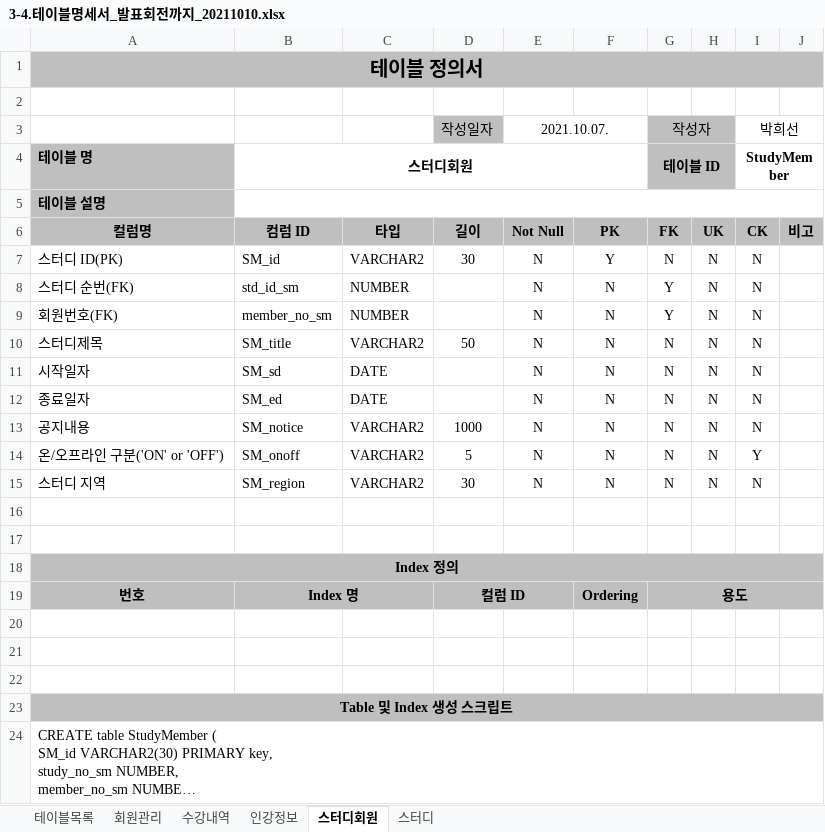
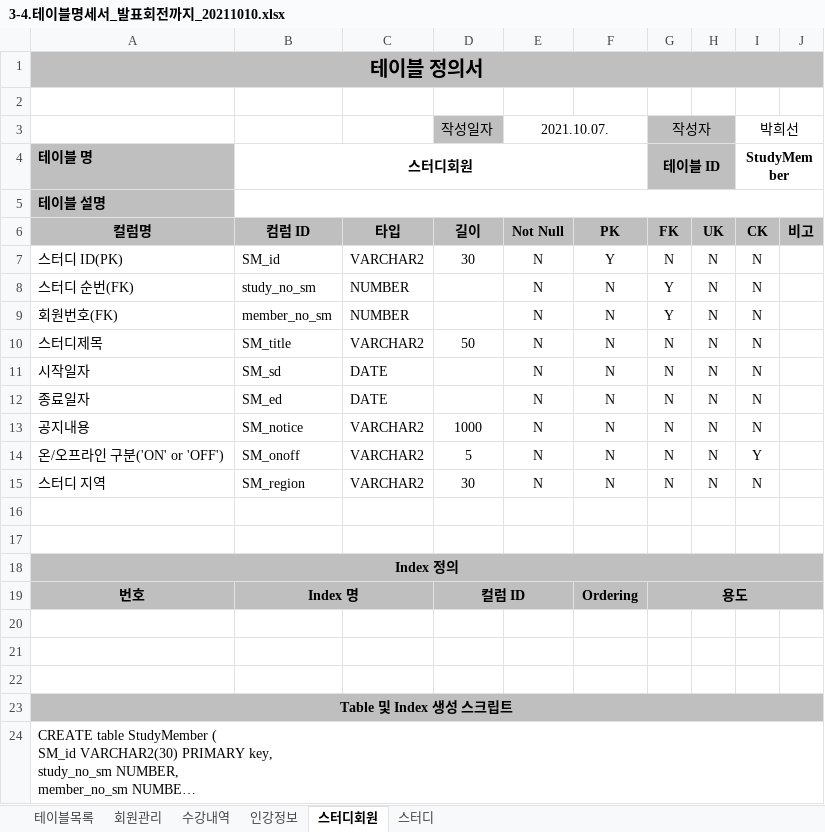
Before and after one commit to heeseon0201/smhrd_certificate, an Excel workbook: sharedfile/3-4.테이블명세서_발표회전까지_20211010.xlsx, sheet 스터디회원, drawn as a sheet; long unchanged cells end in …; values as stored, in another font and other column widths than the file's, no borders; the diff names each change by its address in the sheet, - before the commit and + after, or states it on an @@ line.

Commit message:
Add files via upload

```diff
--- a/sharedfile/3-4.테이블명세서_발표회전까지_20211010.xlsx (sheet 스터디회원)
+++ b/sharedfile/3-4.테이블명세서_발표회전까지_20211010.xlsx (sheet 스터디회원)
-B8 (컴럼 ID): std_id_sm
+B8 (컴럼 ID): study_no_sm
```
